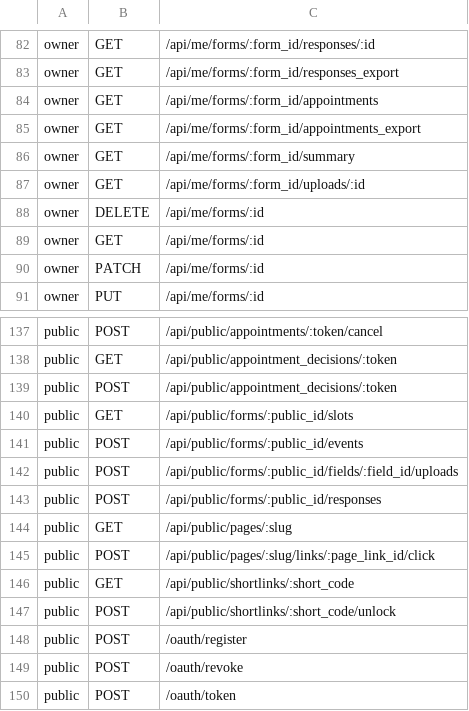
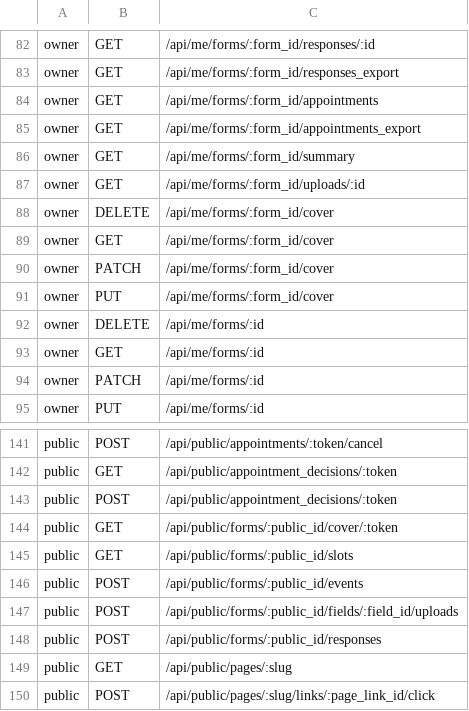
Before and after one commit to alexcastrodev/shortener, a TSV file: .ci/security/matrix.tsv, drawn as a sheet; only a part is shown, gaps mark what is left out; the shorter side is filled out with more unchanged rows.

```diff
--- a/.ci/security/matrix.tsv
+++ b/.ci/security/matrix.tsv
@@ -87,2 +87,6 @@ owner	GET	/api/me/forms/:form_id/summary
 owner	GET	/api/me/forms/:form_id/uploads/:id
+owner	DELETE	/api/me/forms/:form_id/cover
+owner	GET	/api/me/forms/:form_id/cover
+owner	PATCH	/api/me/forms/:form_id/cover
+owner	PUT	/api/me/forms/:form_id/cover
 owner	DELETE	/api/me/forms/:id
@@ -139,2 +143,3 @@ public	GET	/api/public/appointment_decisions/:token
 public	POST	/api/public/appointment_decisions/:token
+public	GET	/api/public/forms/:public_id/cover/:token
 public	GET	/api/public/forms/:public_id/slots
```
Also changed, not shown: 40 other files.
